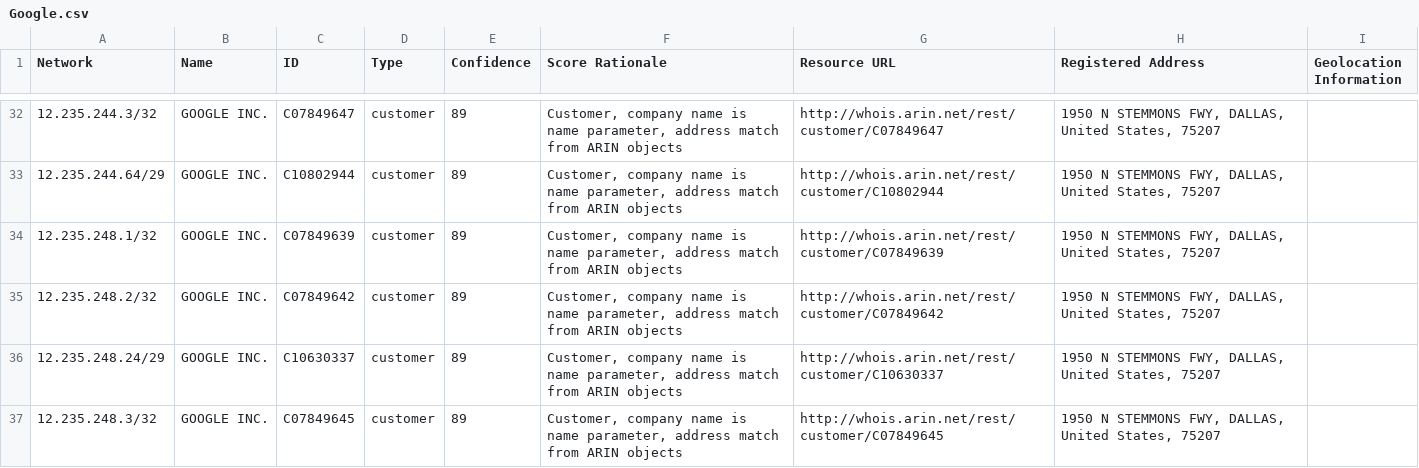
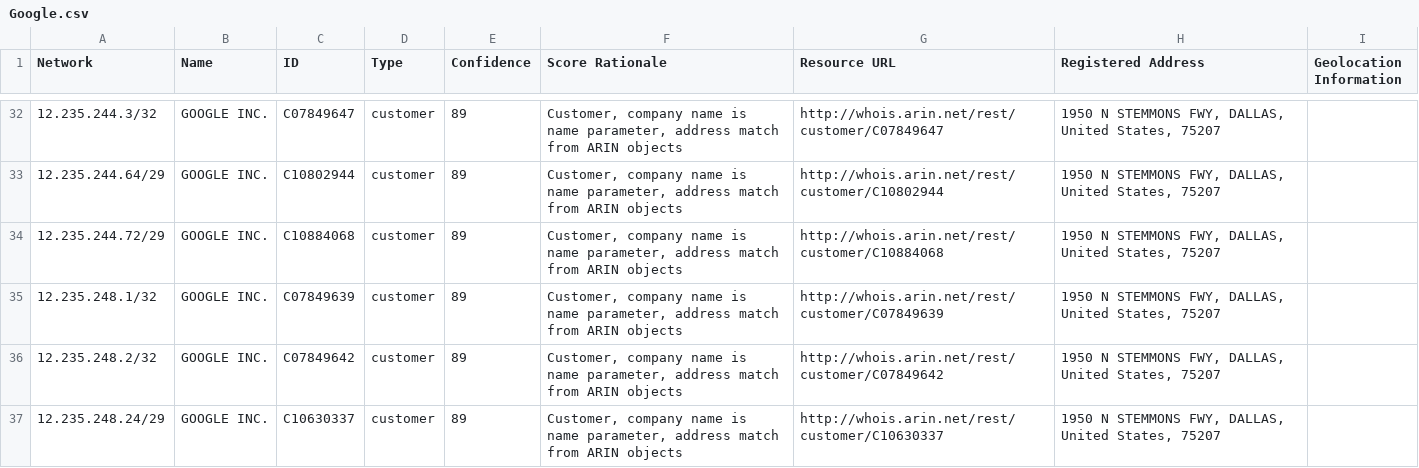
Before and after one commit to venkataramanab/NetblockTool, a CSV file: data/Google.csv, drawn as a sheet; only a part is shown, gaps mark what is left out; the shorter side is filled out with more unchanged rows; the diff covers the shown part only; the diff names each change by its address in the sheet, - before the commit and + after, or states it on an @@ line.

```diff
--- a/data/Google.csv
+++ b/data/Google.csv
+row 34: 12.235.244.72/29 | GOOGLE INC. | C10884068 | customer | 89 | Customer, company name is name parameter, address match from ARIN objects | http://whois.arin.net/rest/customer/C10884068 | 1950 N STEMMONS FWY, DALLAS, United States, 75207
```
Also changed, not shown: 1 added row and 2 removed rows elsewhere in this file.
